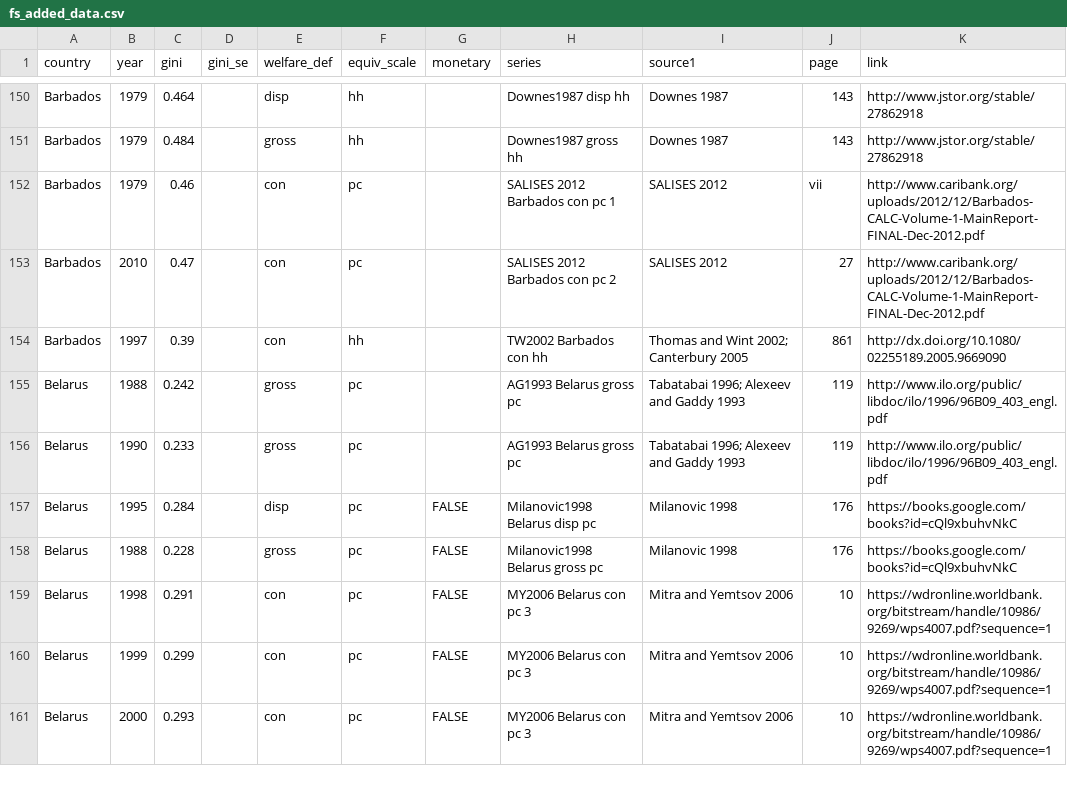
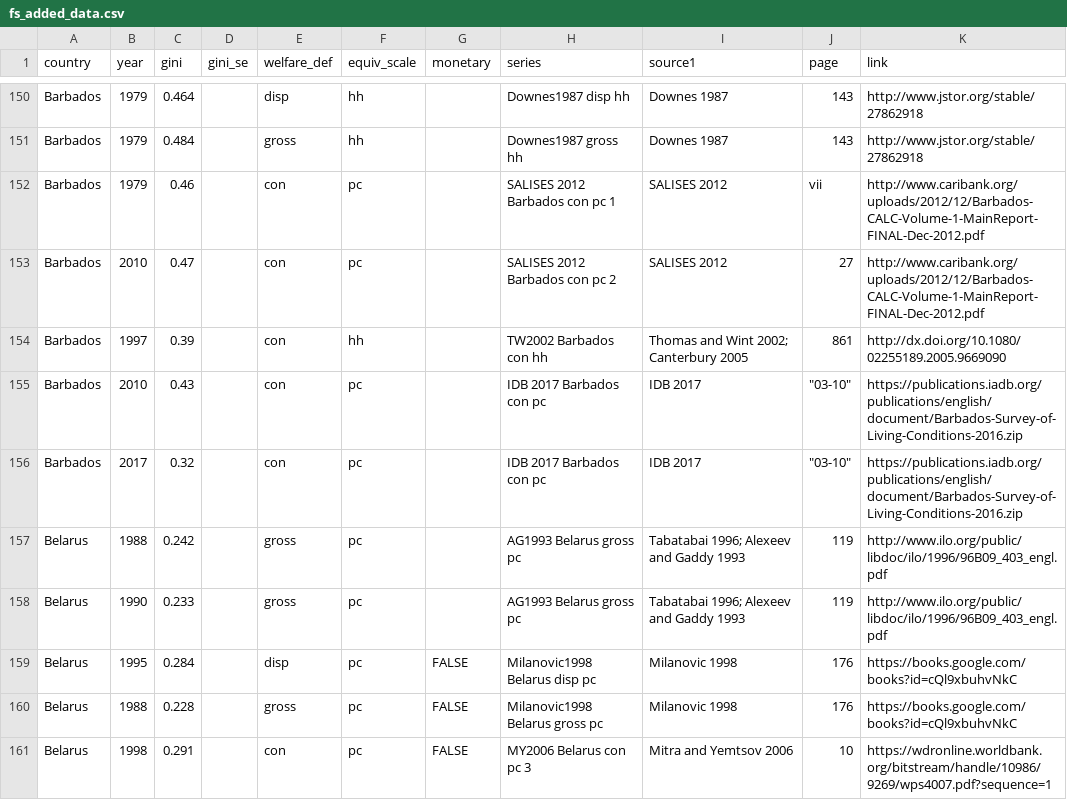
Before and after one commit to fsolt/swiid, a CSV file: data-raw/fs_added_data.csv, drawn as a sheet; only a part is shown, gaps mark what is left out; the shorter side is filled out with more unchanged rows; the diff names each change by its address in the sheet, - before the commit and + after, or states it on an @@ line.

Commit message:
add IDB 2017 Barbados

```diff
--- a/data-raw/fs_added_data.csv
+++ b/data-raw/fs_added_data.csv
+row 155: Barbados | 2010 | 0.43 |  | con | pc |  | IDB 2017 Barbados con pc | IDB 2017 | "03-10" | https://publications.iadb.org/publications/english/document/Barbados-Survey-of-Living-Conditions-2016.zip
+row 156: Barbados | 2017 | 0.32 |  | con | pc |  | IDB 2017 Barbados con pc | IDB 2017 | "03-10" | https://publications.iadb.org/publications/english/document/Barbados-Survey-of-Living-Conditions-2016.zip
```
